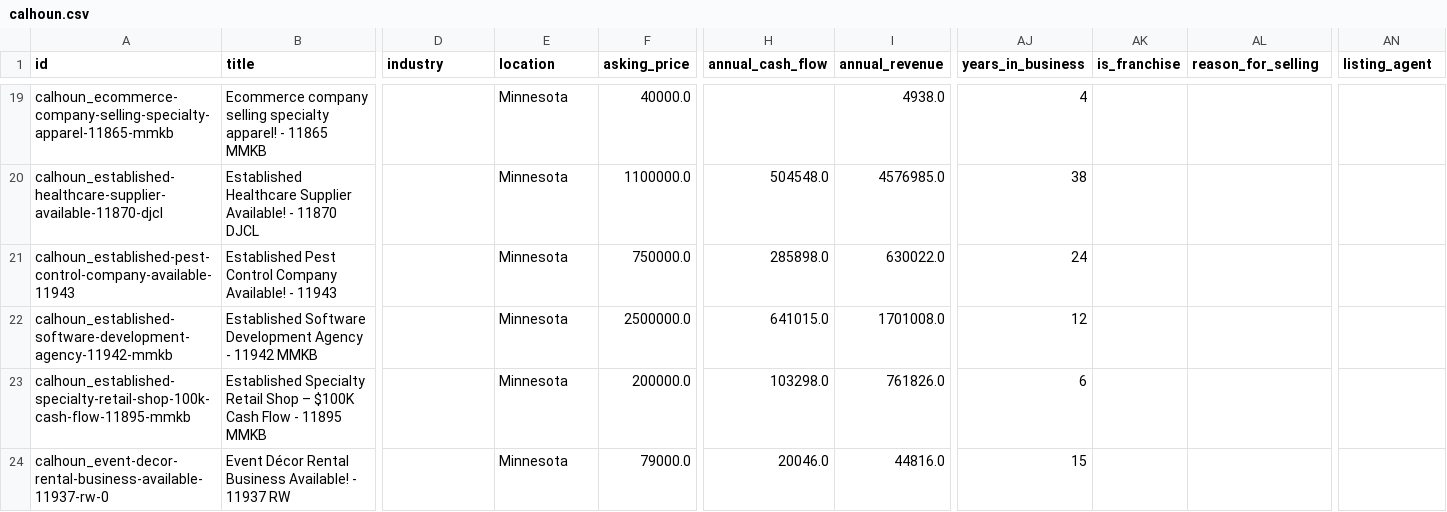
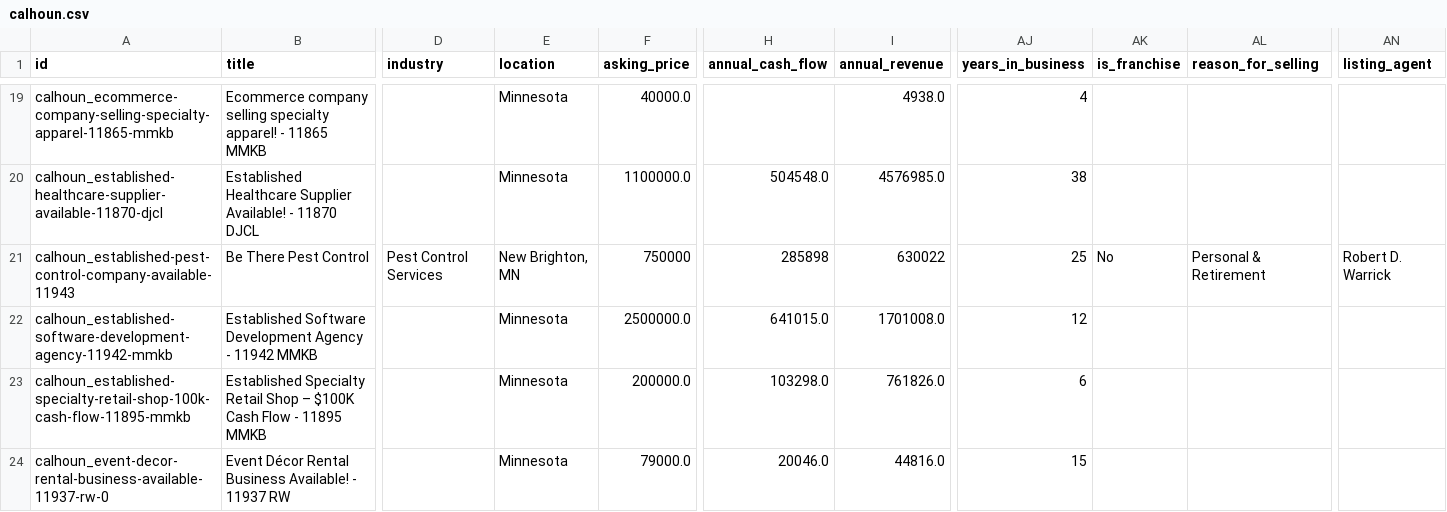
Before and after one commit to colinhirdman/sunbelt-scout, a CSV file: output/calhoun.csv, drawn as a sheet; only a part is shown, gaps mark what is left out; the diff names each change by its address in the sheet, - before the commit and + after, or states it on an @@ line.

Commit message:
Add import_pdf.py CLI; update Be There Pest Control from PDF

```diff
--- a/output/calhoun.csv
+++ b/output/calhoun.csv
-B21 (title): Established Pest Control Company Available! - 11943
+B21 (title): Be There Pest Control
-D21 (industry): (empty)
+D21 (industry): Pest Control Services
-E21 (location): Minnesota
+E21 (location): New Brighton, MN
-F21 (asking_price): 750000.0
+F21 (asking_price): 750000
-H21 (annual_cash_flow): 285898.0
+H21 (annual_cash_flow): 285898
-I21 (annual_revenue): 630022.0
+I21 (annual_revenue): 630022
-AJ21 (years_in_business): 24
+AJ21 (years_in_business): 25
-AK21 (is_franchise): (empty)
+AK21 (is_franchise): No
-AL21 (reason_for_selling): (empty)
+AL21 (reason_for_selling): Personal & Retirement
-AN21 (listing_agent): (empty)
+AN21 (listing_agent): Robert D. Warrick
```
Also changed, not shown: 1 other file.
